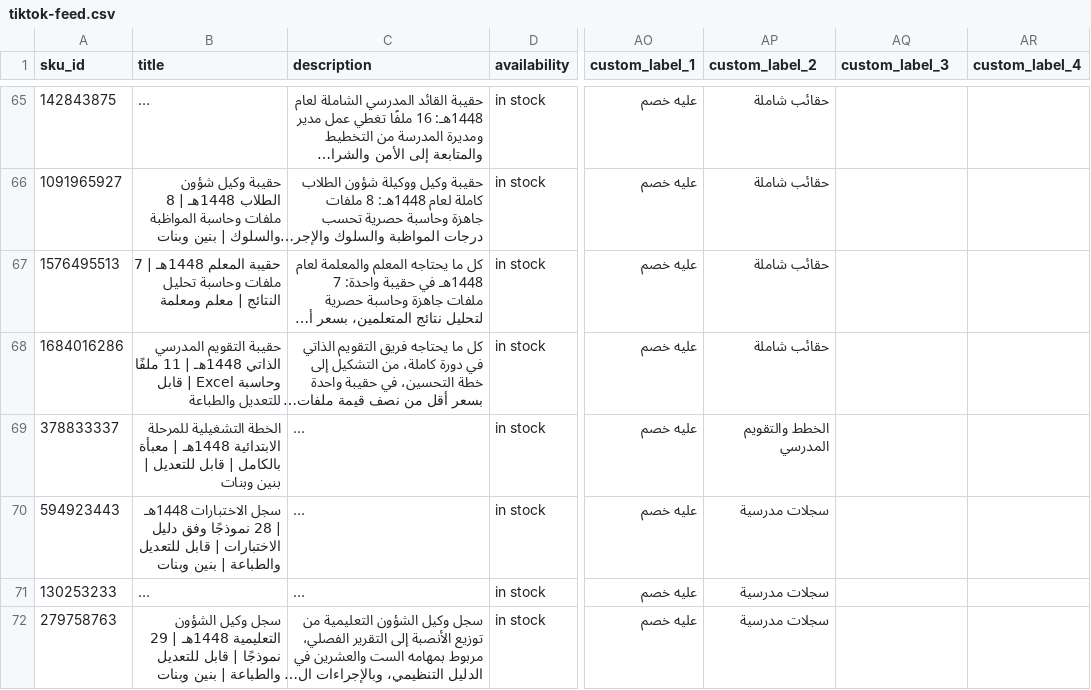
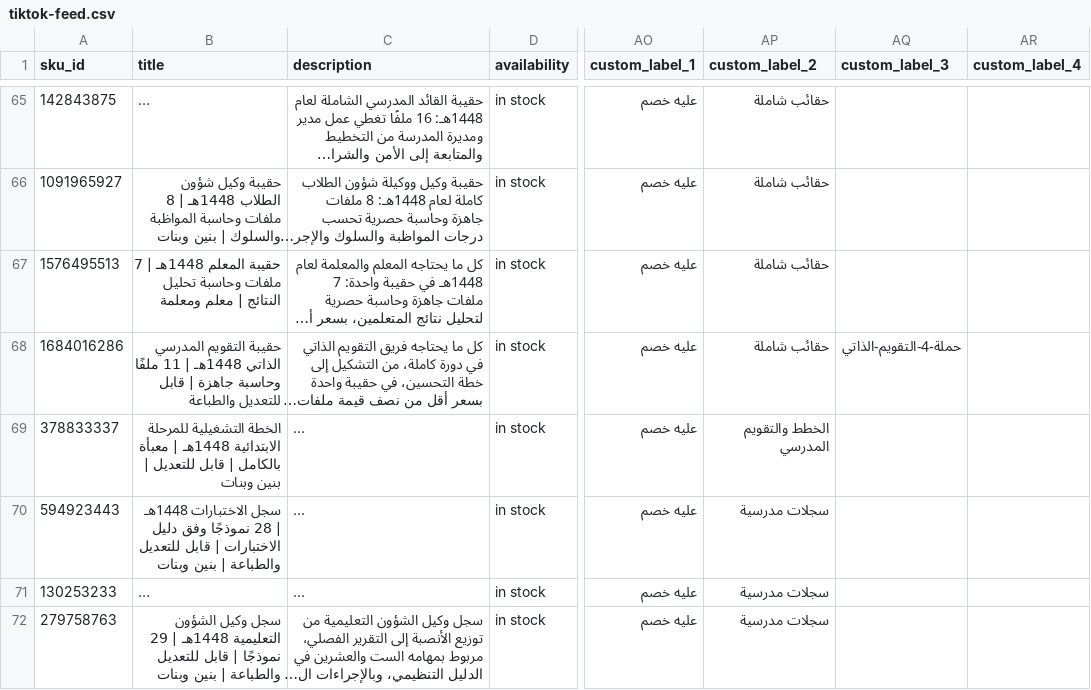
Before and after one commit to MiyarStore/miyar-catalog, a CSV file: feed/tiktok-feed.csv, drawn as a sheet; only a part is shown, gaps mark what is left out; long unchanged cells end in …; the diff names each change by its address in the sheet, - before the commit and + after, or states it on an @@ line.

```diff
--- a/feed/tiktok-feed.csv
+++ b/feed/tiktok-feed.csv
-B68 (title): …ملفًا وحاسبة Excel | قابل…
+B68 (title): …ملفًا وحاسبة جاهزة | قابل…
-AQ68 (custom_label_3): (empty)
+AQ68 (custom_label_3): حملة-4-التقويم-الذاتي
```
